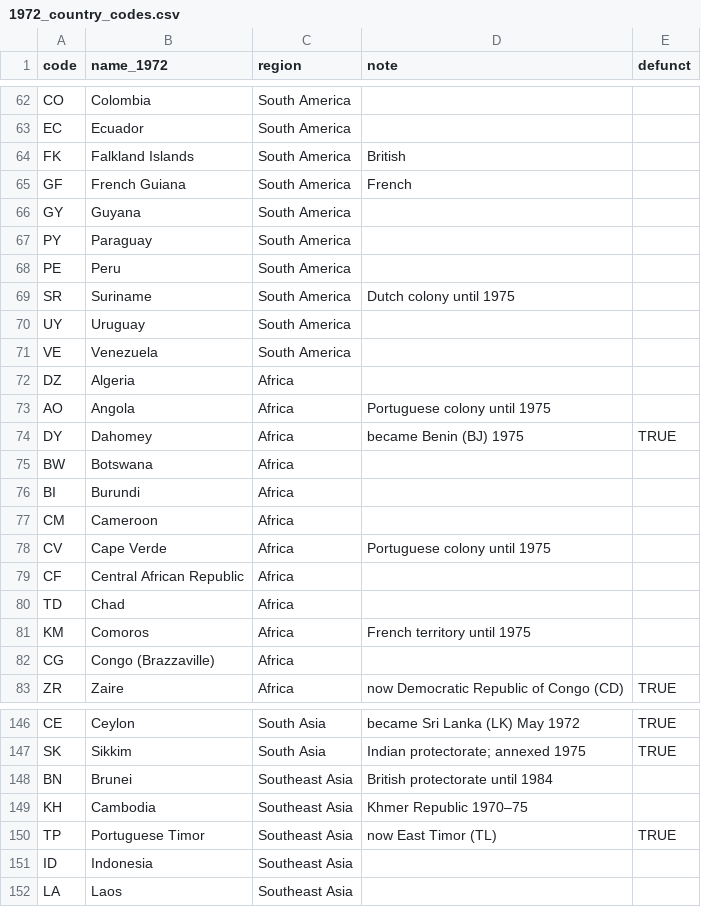
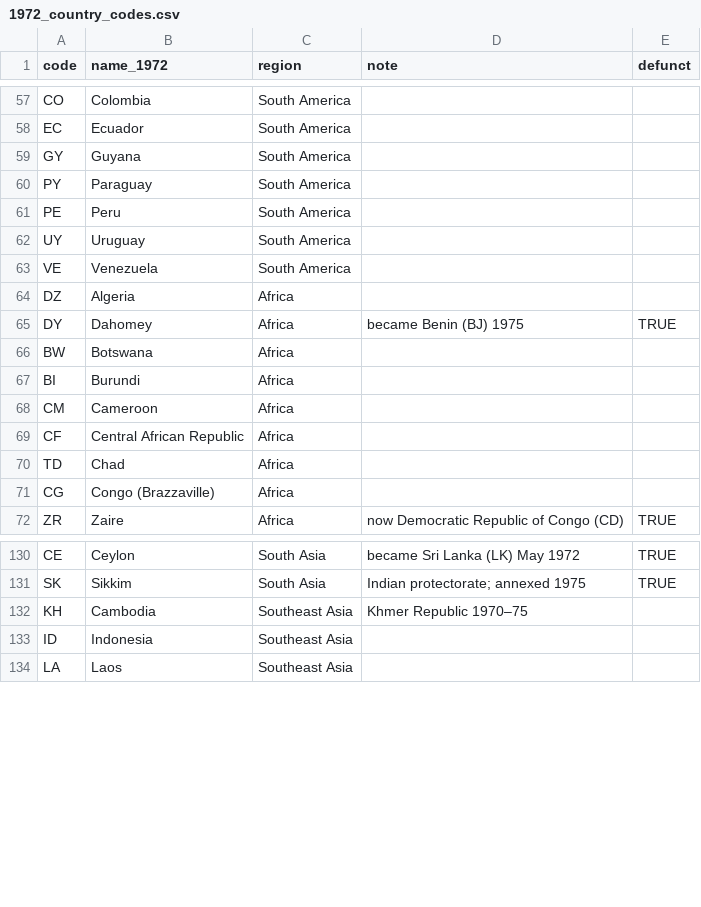
Before and after one commit to evil-knevil69/ACOTP, a CSV file: 1972_country_codes.csv, drawn as a sheet; only a part is shown, gaps mark what is left out; the diff covers the shown part only; the diff names each change by its address in the sheet, - before the commit and + after, or states it on an @@ line.

```diff
--- a/1972_country_codes.csv
+++ b/1972_country_codes.csv
-row 64: FK | Falkland Islands | South America | British
-row 65: GF | French Guiana | South America | French
-row 69: SR | Suriname | South America | Dutch colony until 1975
-row 73: AO | Angola | Africa | Portuguese colony until 1975
-row 78: CV | Cape Verde | Africa | Portuguese colony until 1975
-row 81: KM | Comoros | Africa | French territory until 1975
-row 148: BN | Brunei | Southeast Asia | British protectorate until 1984
-row 150: TP | Portuguese Timor | Southeast Asia | now East Timor (TL) | TRUE
```
Also changed, not shown: 16 removed rows elsewhere in this file.
